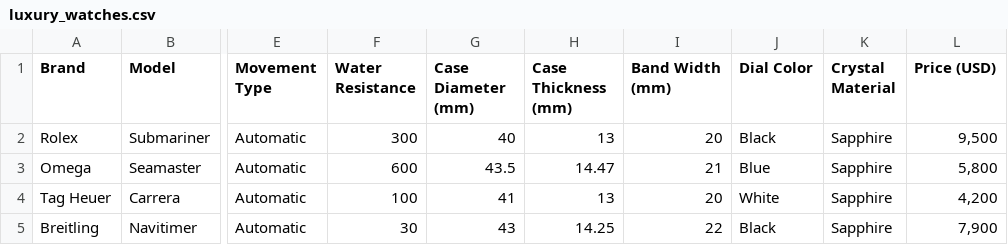
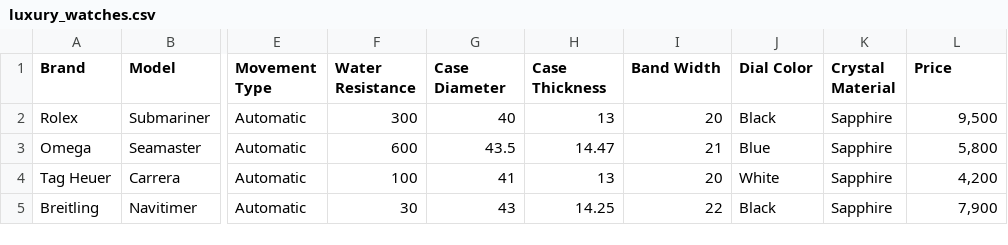
Before and after one commit to callenprincipe/watches_ecommerce, a CSV file: db/luxury_watches.csv, drawn as a sheet; only a part is shown, gaps mark what is left out; the diff names each change by its address in the sheet, - before the commit and + after, or states it on an @@ line.

Commit message:
made changes to movement_types and added seed code

```diff
--- a/db/luxury_watches.csv
+++ b/db/luxury_watches.csv
-G1: Case Diameter (mm)
+G1: Case Diameter
-H1: Case Thickness (mm)
+H1: Case Thickness
-I1: Band Width (mm)
+I1: Band Width
-L1: Price (USD)
+L1: Price
```
Also changed, not shown: 5 other files.
